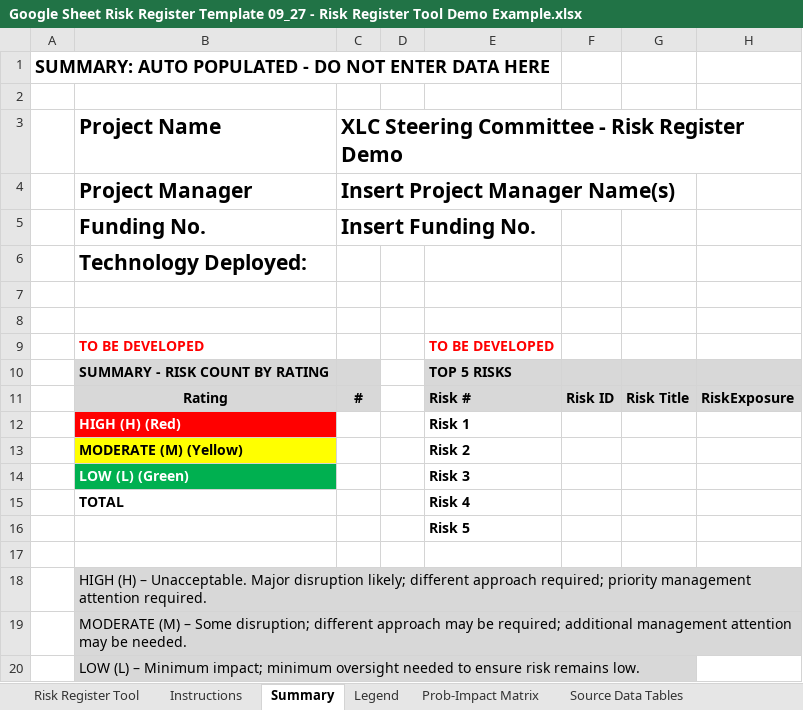
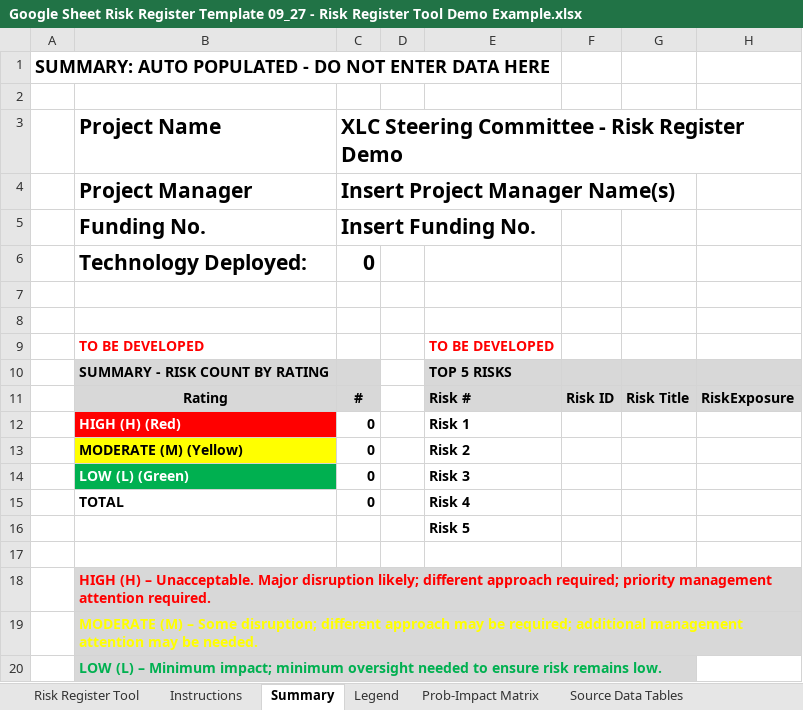
Before and after one commit to ehabfahmi/iso27k1-abad, an Excel workbook: Risk Register/Risk Register Templates Google Sheets/Google Sheet Risk Register Template 09_27 - Risk Register Tool Demo Example.xlsx, sheet Summary, drawn as a sheet; only a part is shown; values as stored, in another font and other column widths than the file's, no borders; charts and pictures not drawn; the diff names each change by its address in the sheet, - before the commit and + after, or states it on an @@ line.

```diff
--- a/Risk Register/Risk Register Templates Google Sheets/Google Sheet Risk Register Template 09_27 - Risk Register Tool Demo Example.xlsx (sheet Summary)
+++ b/Risk Register/Risk Register Templates Google Sheets/Google Sheet Risk Register Template 09_27 - Risk Register Tool Demo Example.xlsx (sheet Summary)
-C6: (empty)
+C6: 0
-C12:C15: (empty)
+C12:C15: 0
-B18:B20 bold: off
+B18:B20 bold: on
-B18 text colour: black
+B18 text colour: #FF0000
-B19 text colour: black
+B19 text colour: #FFFF00
-B20 text colour: black
+B20 text colour: #00B050
```
Also changed, not shown: sheet Risk Register Tool, formulas that keep their value, hidden cells, charts or pictures, 2 other files.
